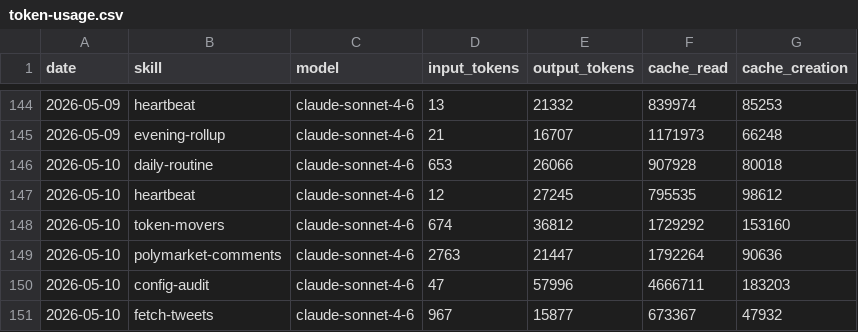
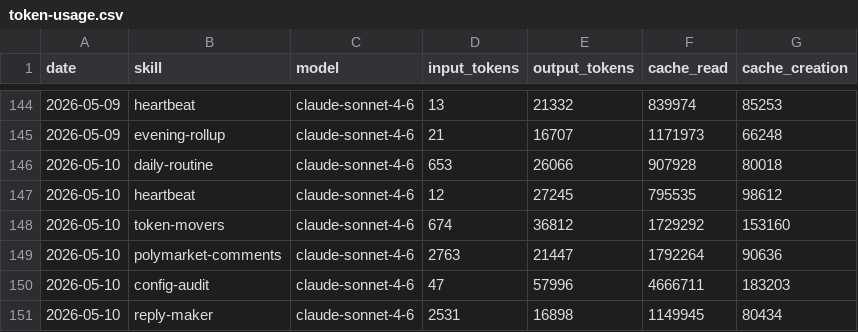
Before and after one commit to tomscaria/aeon, a CSV file: memory/token-usage.csv, drawn as a sheet; only a part is shown, gaps mark what is left out; removed rows and columns are numbered as before the commit, all else as after; the diff names each change by its address in the sheet, - before the commit and + after, or states it on an @@ line.

Commit message:
chore(reply-maker): auto-commit 2026-05-10

```diff
--- a/memory/token-usage.csv
+++ b/memory/token-usage.csv
-row 151: 2026-05-10 | fetch-tweets | claude-sonnet-4-6 | 967 | 15877 | 673367 | 47932
+row 151: 2026-05-10 | reply-maker | claude-sonnet-4-6 | 2531 | 16898 | 1149945 | 80434
```
Also changed, not shown: 3 other files.
